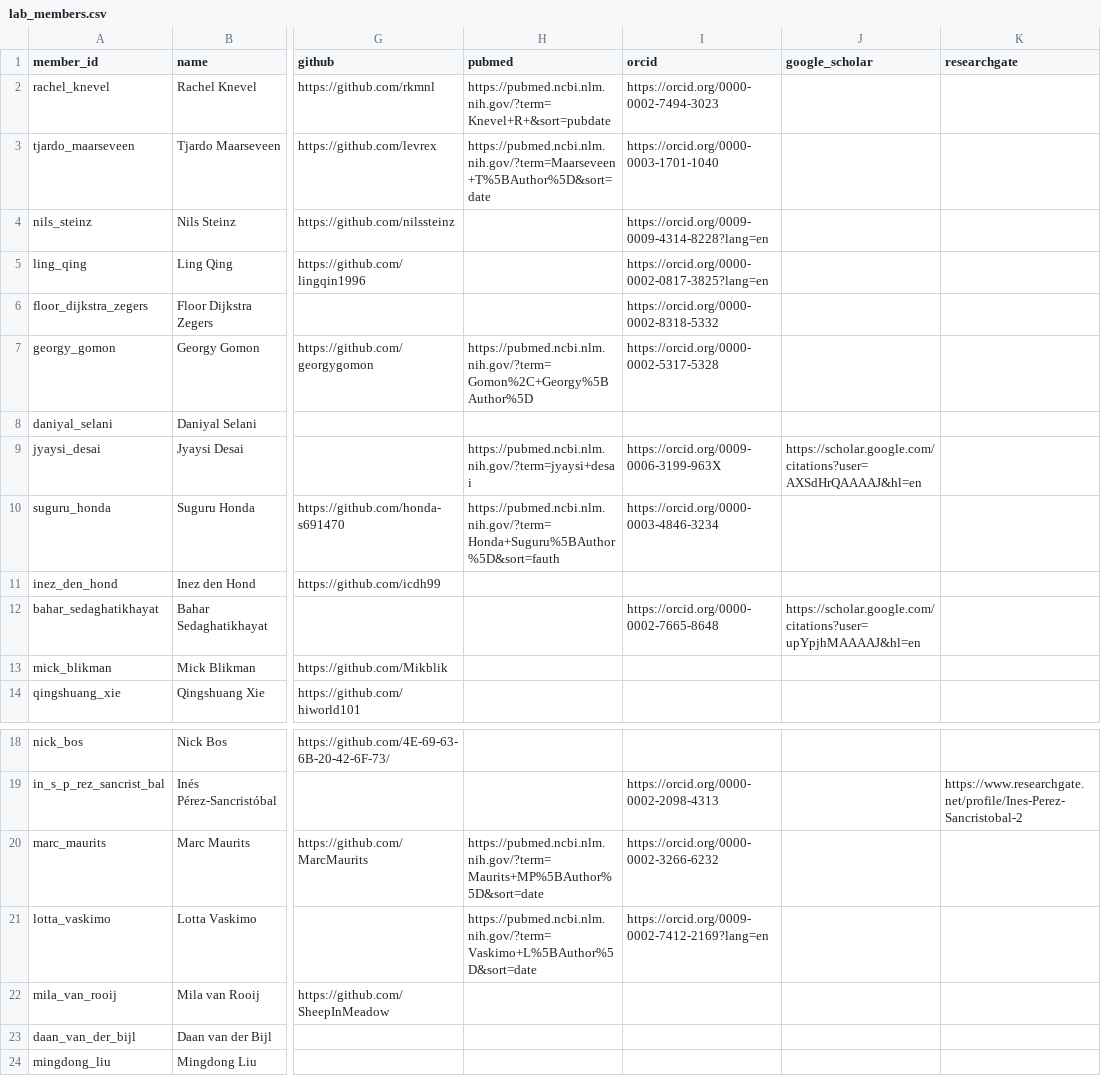
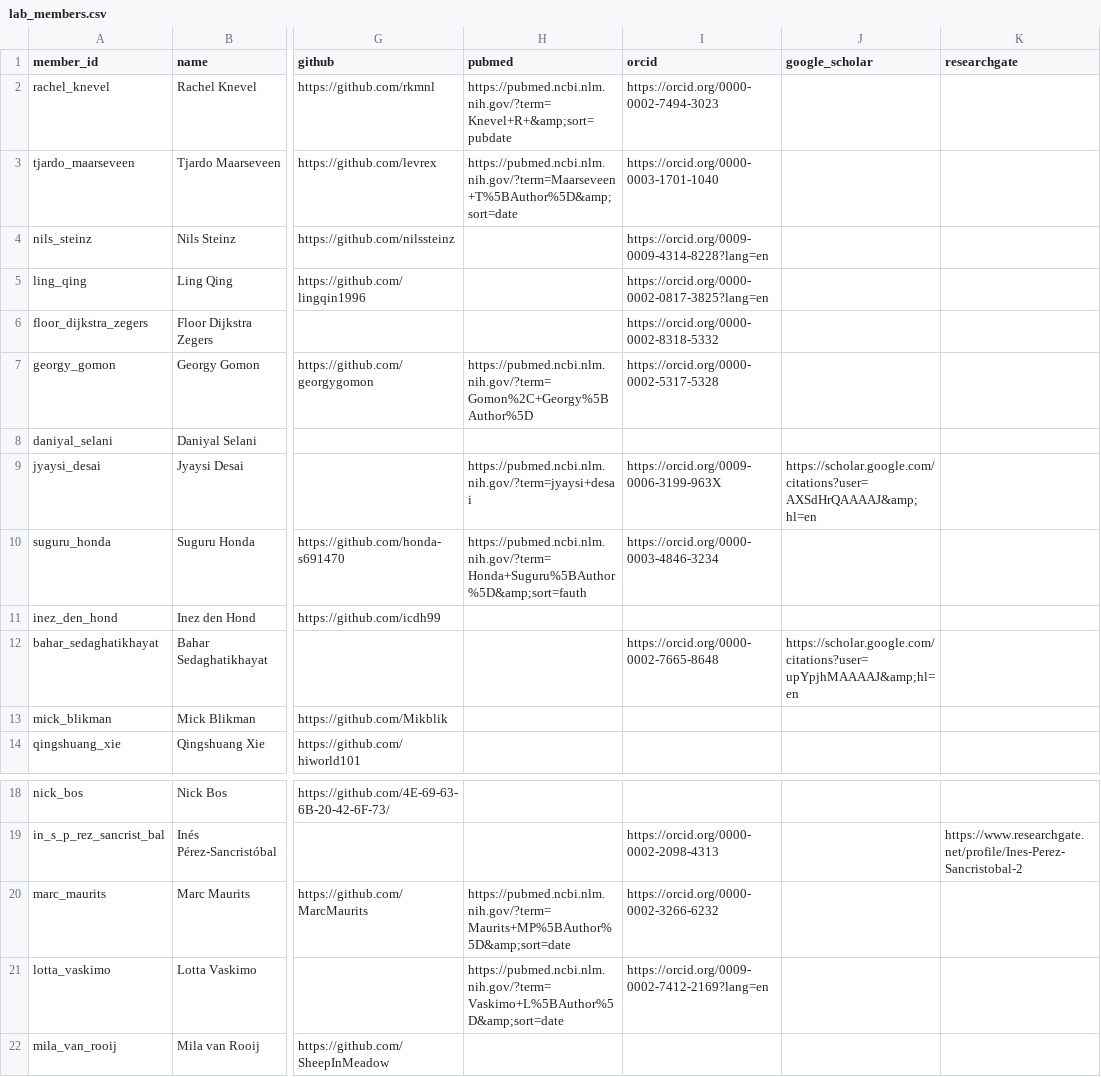
Before and after one commit to Knevel-Lab/Knevel-Lab.github.io, a CSV file: markdown_generator/lab_members.csv, drawn as a sheet; only a part is shown, gaps mark what is left out; the shorter side is filled out with more unchanged rows; the diff names each change by its address in the sheet, - before the commit and + after, or states it on an @@ line.

```diff
--- a/markdown_generator/lab_members.csv
+++ b/markdown_generator/lab_members.csv
-H2 (pubmed): https://pubmed.ncbi.nlm.nih.gov/?term=Knevel+R+&sort=pubdate
+H2 (pubmed): https://pubmed.ncbi.nlm.nih.gov/?term=Knevel+R+&amp;sort=pubdate
-H3 (pubmed): https://pubmed.ncbi.nlm.nih.gov/?term=Maarseveen+T%5BAuthor%5D&sort=date
+H3 (pubmed): https://pubmed.ncbi.nlm.nih.gov/?term=Maarseveen+T%5BAuthor%5D&amp;sort=date
-J9 (google_scholar): https://scholar.google.com/citations?user=AXSdHrQAAAAJ&hl=en
+J9 (google_scholar): https://scholar.google.com/citations?user=AXSdHrQAAAAJ&amp;hl=en
-H10 (pubmed): https://pubmed.ncbi.nlm.nih.gov/?term=Honda+Suguru%5BAuthor%5D&sort=fauth
+H10 (pubmed): https://pubmed.ncbi.nlm.nih.gov/?term=Honda+Suguru%5BAuthor%5D&amp;sort=fauth
-J12 (google_scholar): https://scholar.google.com/citations?user=upYpjhMAAAAJ&hl=en
+J12 (google_scholar): https://scholar.google.com/citations?user=upYpjhMAAAAJ&amp;hl=en
-H20 (pubmed): https://pubmed.ncbi.nlm.nih.gov/?term=Maurits+MP%5BAuthor%5D&sort=date
+H20 (pubmed): https://pubmed.ncbi.nlm.nih.gov/?term=Maurits+MP%5BAuthor%5D&amp;sort=date
-H21 (pubmed): https://pubmed.ncbi.nlm.nih.gov/?term=Vaskimo+L%5BAuthor%5D&sort=date
+H21 (pubmed): https://pubmed.ncbi.nlm.nih.gov/?term=Vaskimo+L%5BAuthor%5D&amp;sort=date
```
Also changed, not shown: markdown_generator/member_activity_records.csv, 10 other files.
